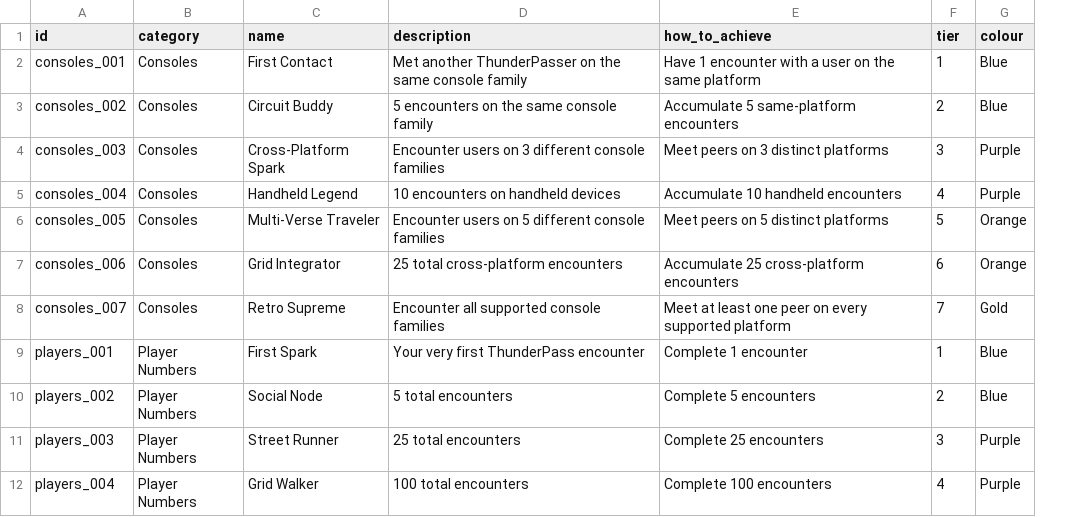
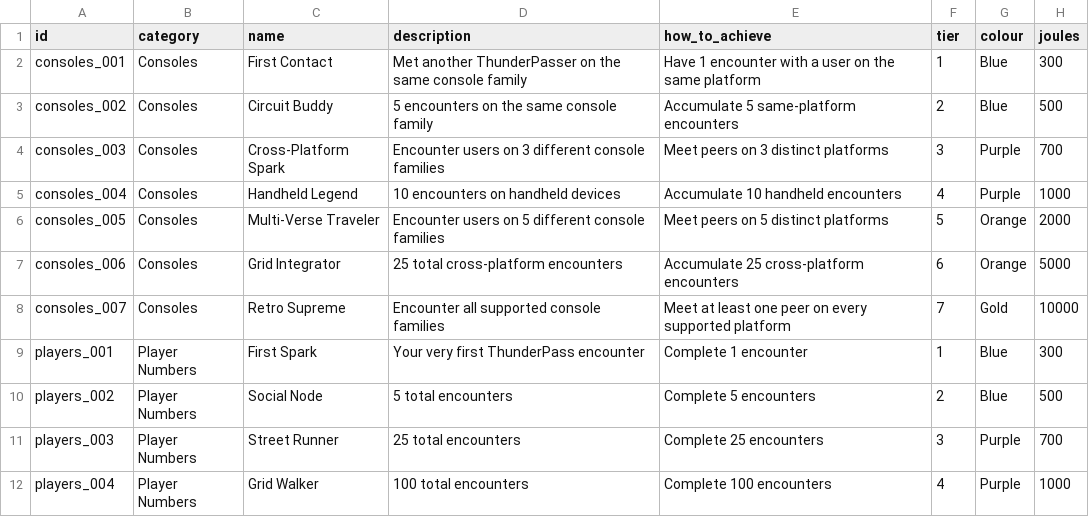
Before and after one commit to guilhermelimait/ThunderPass, a CSV file: badges/badges.csv, drawn as a sheet; only a part is shown; the diff names each change by its address in the sheet, - before the commit and + after, or states it on an @@ line.

Commit message:
Update badges.csv
updated including the joules points

```diff
--- a/badges/badges.csv
+++ b/badges/badges.csv
+column H (joules), rows 2-12: 300 | 500 | 700 | 1000 | 2000 | 5000 | 10000 | 300 | 500 | 700 | 1000
```
